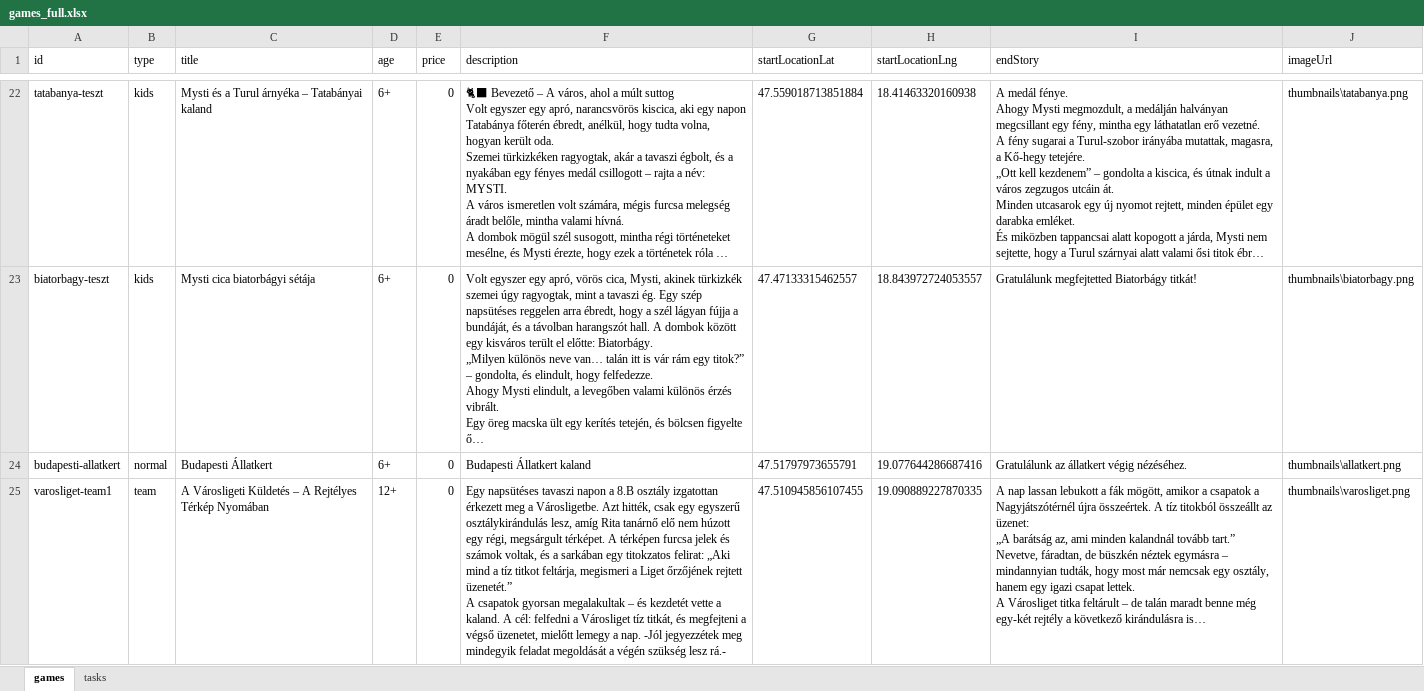
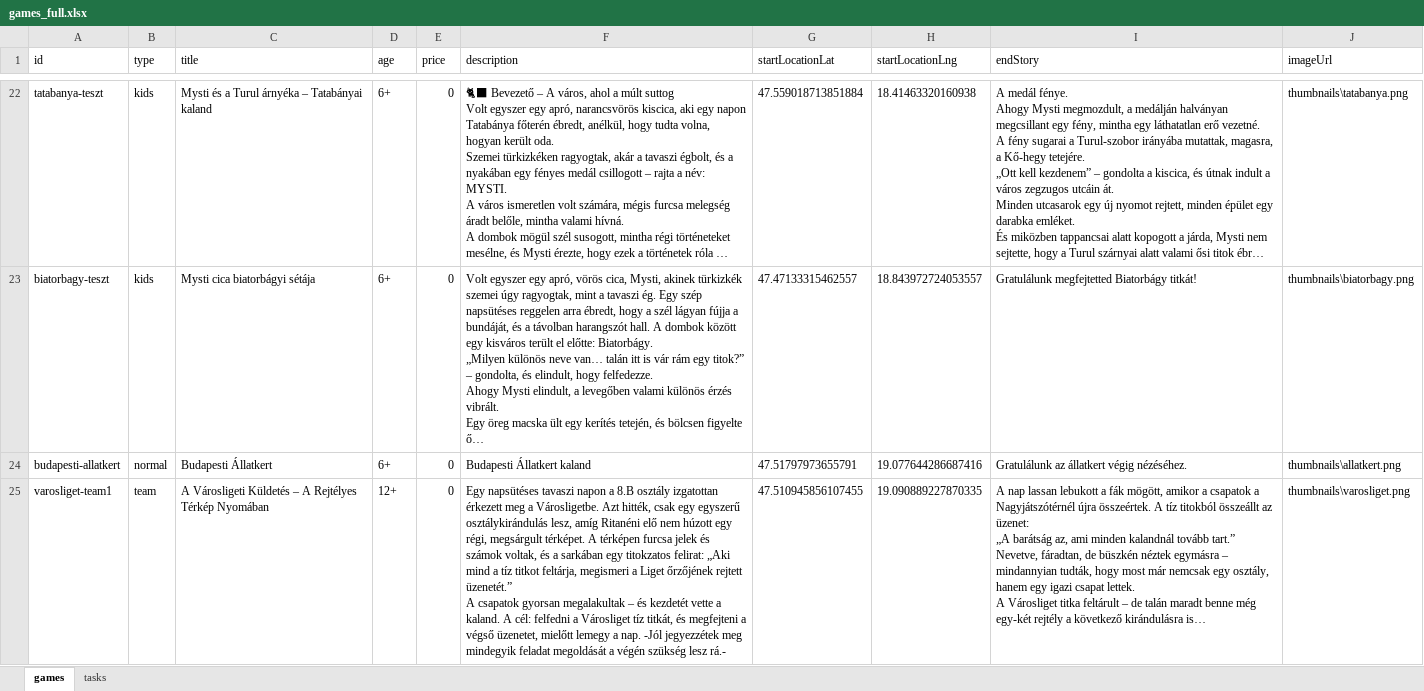
Before and after one commit to MystiGo-hu/MystiGo, an Excel workbook: games/games_full.xlsx, sheet games, drawn as a sheet; only a part is shown, gaps mark what is left out; long unchanged cells end in …; values as stored, in another font and other column widths than the file's, no borders; the diff names each change by its address in the sheet, - before the commit and + after, or states it on an @@ line.

Commit message:
Add files via upload

```diff
--- a/games/games_full.xlsx (sheet games)
+++ b/games/games_full.xlsx (sheet games)
-F25 (description): …lesz, amíg Rita tanárnő elő nem…
+F25 (description): …lesz, amíg Ritanéni elő nem…
```
